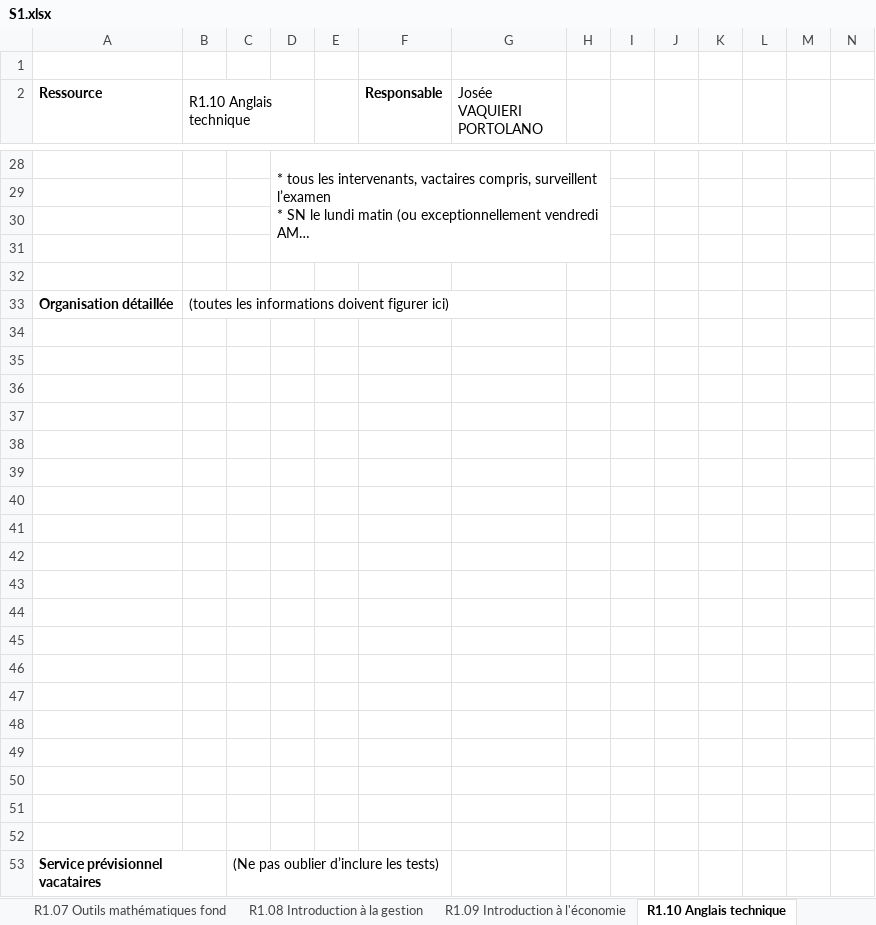
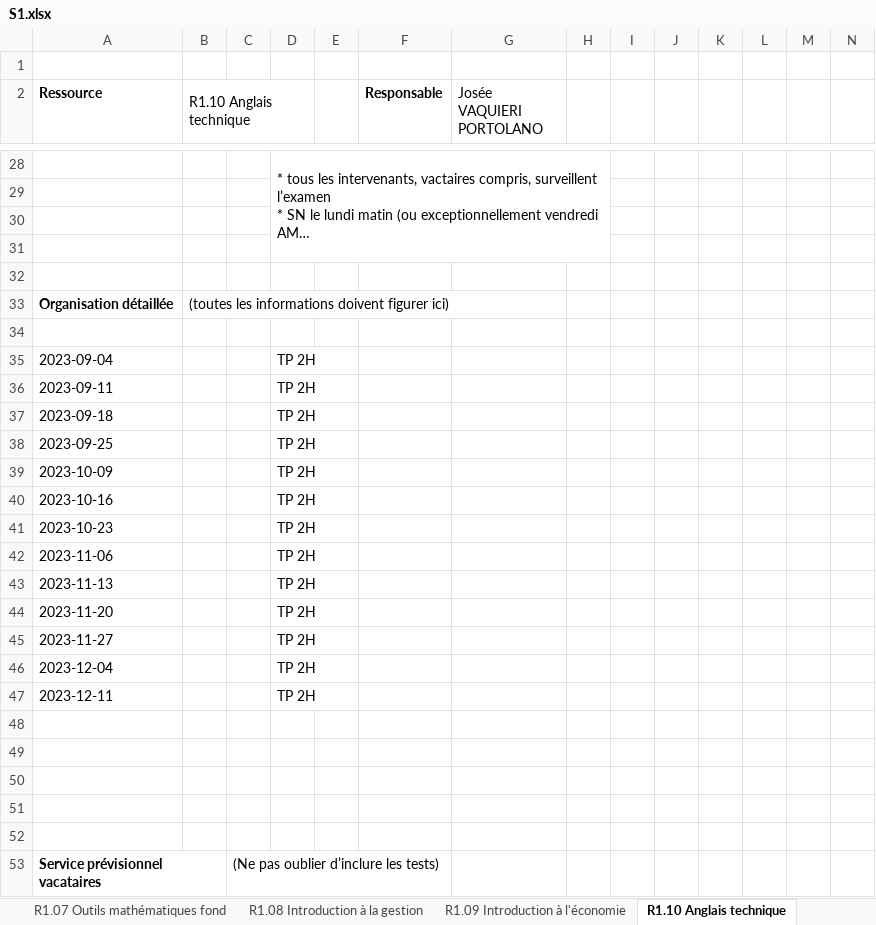
Before and after one commit to chiyeb/SAE-3.01, an Excel workbook: SAE_3_01/fichiers genere/S1.xlsx, sheet R1.10 Anglais technique, drawn as a sheet; only a part is shown, gaps mark what is left out; long unchanged cells end in …; values as stored, in another font and other column widths than the file's, no borders; rows hold the shown columns only; the diff names each change by its address in the sheet, - before the commit and + after, or states it on an @@ line.

```diff
--- a/SAE_3_01/fichiers genere/S1.xlsx (sheet R1.10 Anglais technique)
+++ b/SAE_3_01/fichiers genere/S1.xlsx (sheet R1.10 Anglais technique)
-row 35: (empty)
+row 35: 2023-09-04 |  |  | TP 2H
-row 36: (empty)
+row 36: 2023-09-11 |  |  | TP 2H
-row 37: (empty)
+row 37: 2023-09-18 |  |  | TP 2H
-row 38: (empty)
+row 38: 2023-09-25 |  |  | TP 2H
-row 39: (empty)
+row 39: 2023-10-09 |  |  | TP 2H
-row 40: (empty)
+row 40: 2023-10-16 |  |  | TP 2H
-row 41: (empty)
+row 41: 2023-10-23 |  |  | TP 2H
-row 42: (empty)
+row 42: 2023-11-06 |  |  | TP 2H
-row 43: (empty)
+row 43: 2023-11-13 |  |  | TP 2H
-row 44: (empty)
+row 44: 2023-11-20 |  |  | TP 2H
-row 45: (empty)
+row 45: 2023-11-27 |  |  | TP 2H
-row 46: (empty)
+row 46: 2023-12-04 |  |  | TP 2H
-row 47: (empty)
+row 47: 2023-12-11 |  |  | TP 2H
```
Also changed, not shown: sheet R1.01 Initiation au développeme, sheet R1.08 Introduction à la gestion, sheet R1.05 Introduction aux bases de, sheet R1.11 Bases de la communication, sheet R1.09 Introduction à l'économie, sheet R1.07 Outils mathématiques fond, 4 more sheets, SAE_3_01/fichiers genere/S2.xlsx, SAE_3_01/fichiers genere/S3AFA.xlsx, 34 other files.
